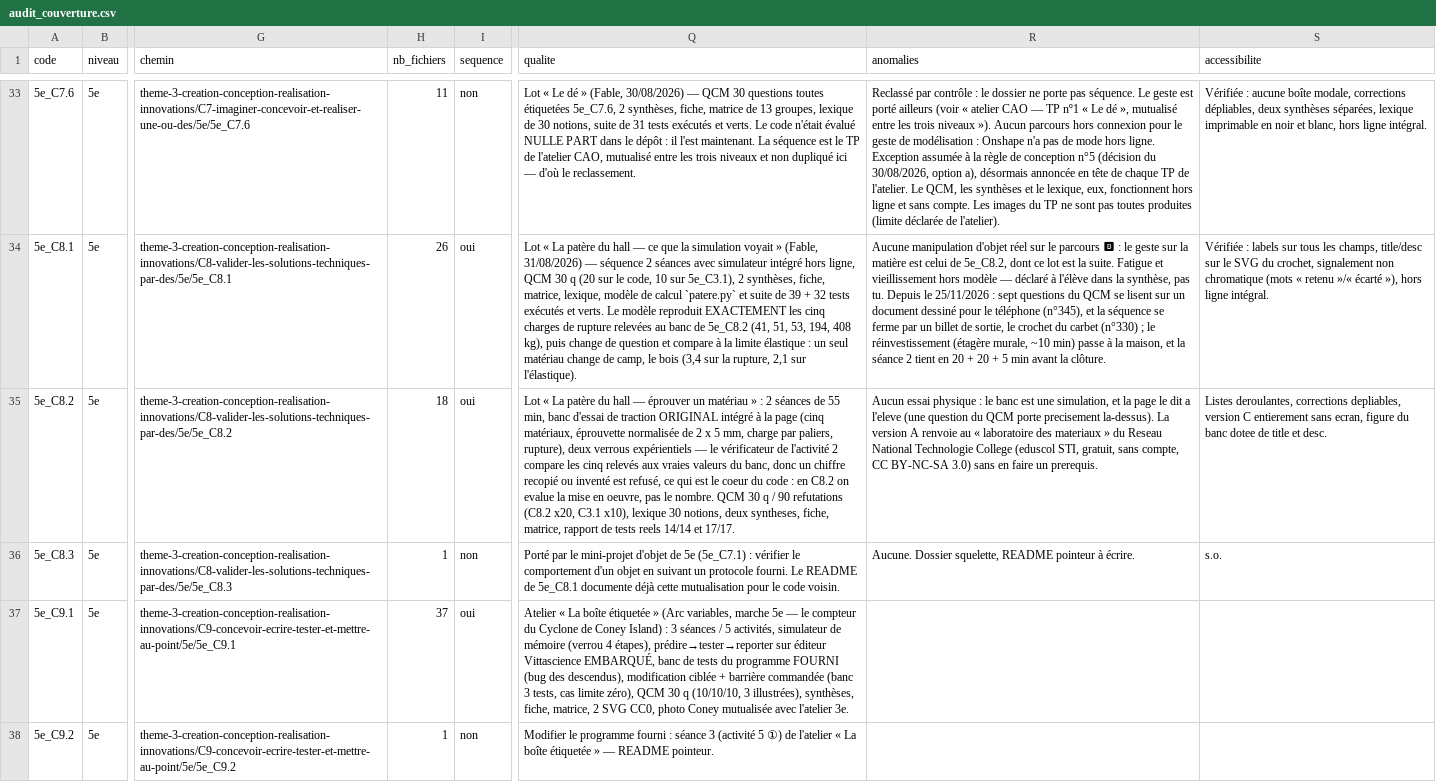
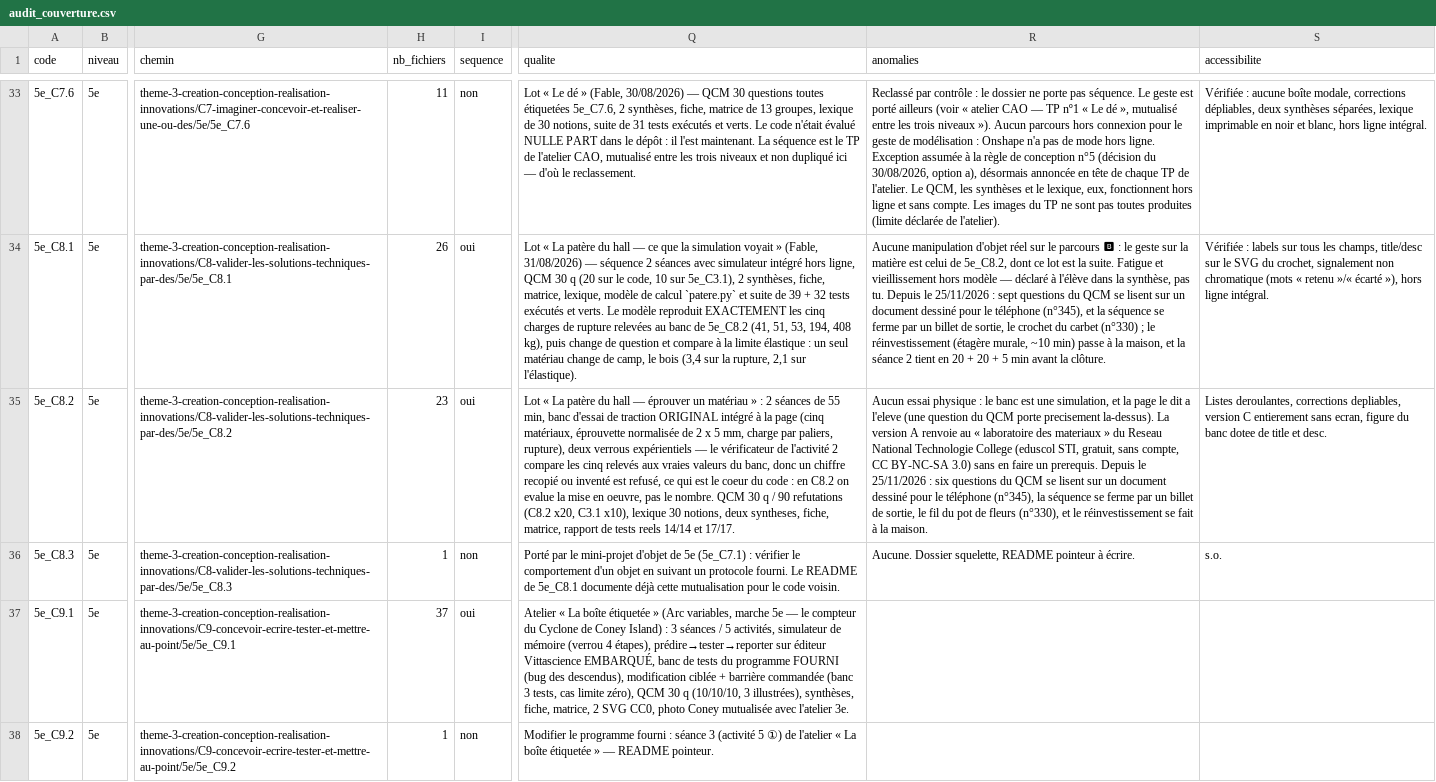
Before and after one commit to PLL-process/en-ligne-pour-le-cycle-4, a CSV file: audit_couverture.csv, drawn as a sheet; only a part is shown, gaps mark what is left out; the diff names each change by its address in the sheet, - before the commit and + after, or states it on an @@ line.

```diff
--- a/audit_couverture.csv
+++ b/audit_couverture.csv
-H35 (nb_fichiers): 18
+H35 (nb_fichiers): 23
-R35 (anomalies): …un prerequis.
+R35 (anomalies): …un prerequis. Depuis le 25/11/2026 : six questions du QCM se lisent sur un document dessiné pour le téléphone (n°345), la séquence se ferme par un billet de sortie, le fil du pot de fleurs (n°330), et le réinvestissement se fait à la maison.
```
Also changed, not shown: 18 other files.
